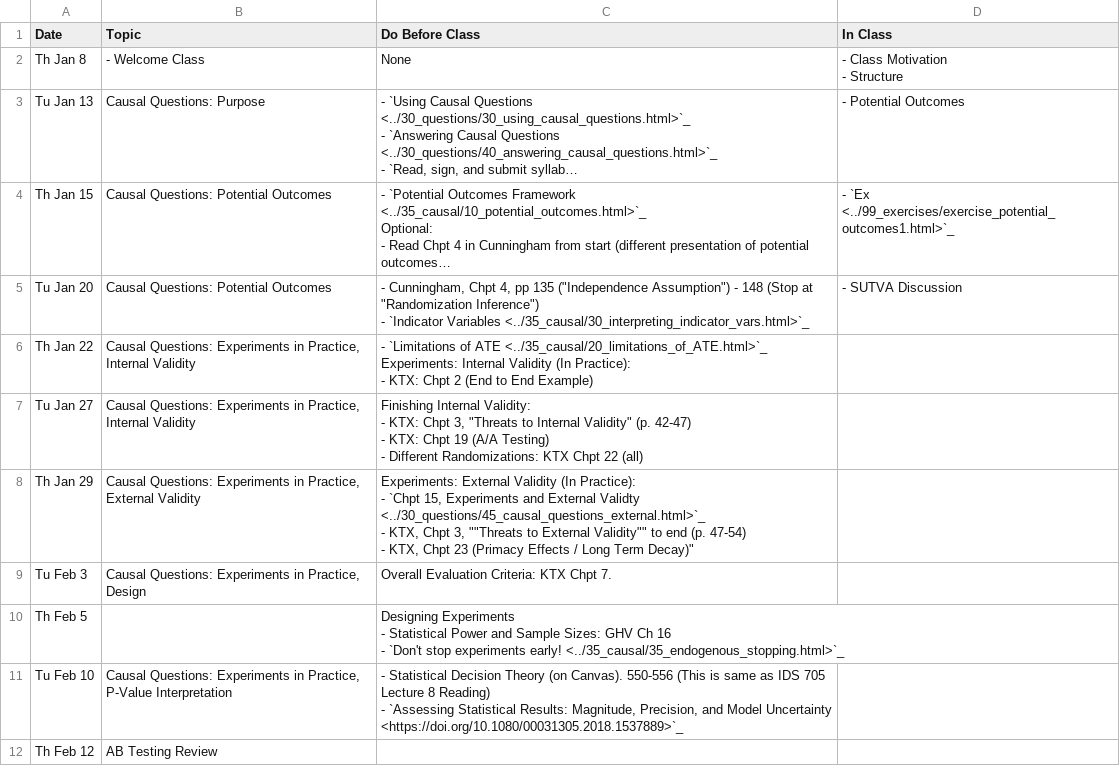
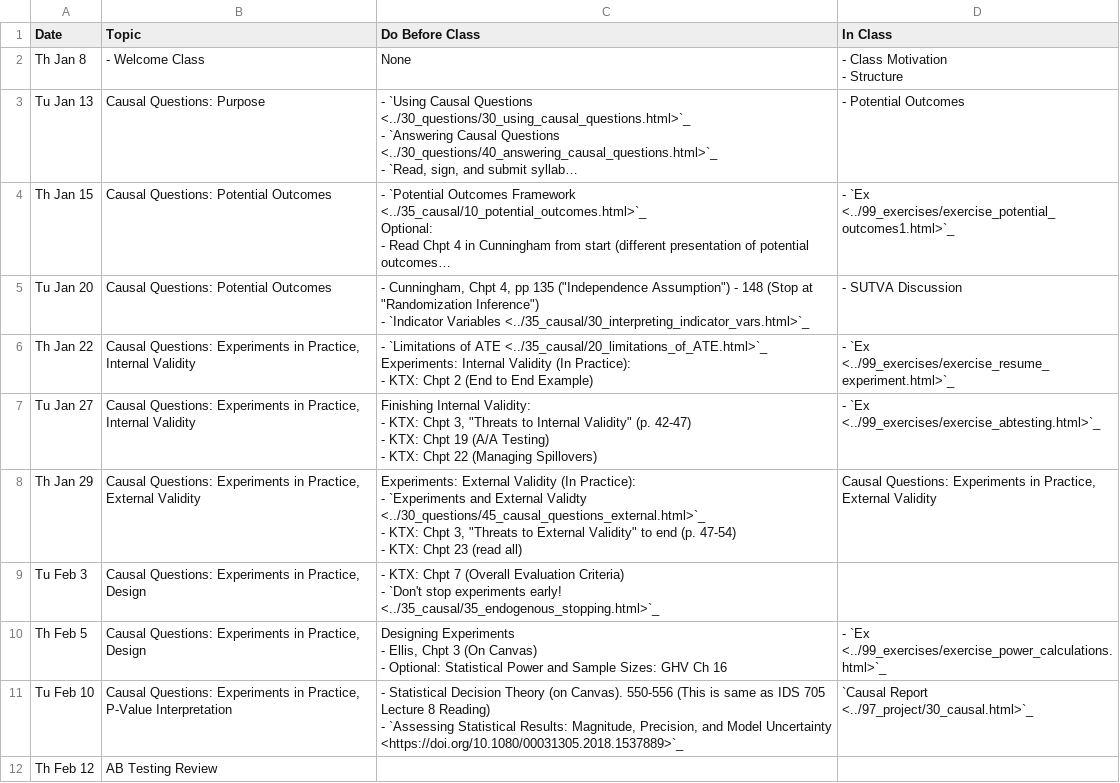
Before and after one commit to nickeubank/ds4humans, a CSV file: 00_class_schedule/class_schedule.csv, drawn as a sheet; only a part is shown; long unchanged cells end in …; the diff covers the shown part only.

Commit message:
update schedule

```diff
--- a/00_class_schedule/class_schedule.csv
+++ b/00_class_schedule/class_schedule.csv
@@ -13,28 +13,27 @@ Tu Jan 20,Causal Questions: Potential Outcomes,"- Cunningham, Chpt 4, pp 135 (""
 - `Indicator Variables <../35_causal/30_interpreting_indicator_vars.html>`_",- SUTVA Discussion
-Th Jan 22,"Causal Questions: Experiments in Practice, Internal Validity","- `Limitations of ATE <../35_causal/20_limitations_of_ATE.html>`_
-
-Experiments: Internal Validity (In Practice):
-
-- KTX: Chpt 2 (End to End Example)",
-Tu Jan 27,"Causal Questions: Experiments in Practice, Internal Validity","Finishing Internal Validity:
-
-- KTX: Chpt 3, ""Threats to Internal Validity"" (p. 42-47)
-- KTX: Chpt 19 (A/A Testing)
-- Different Randomizations: KTX Chpt 22 (all)
-",
-Th Jan 29,"Causal Questions: Experiments in Practice, External Validity","Experiments: External Validity (In Practice):
-
-- `Chpt 15, Experiments and External Validty <../30_questions/45_causal_questions_external.html>`_
-- KTX, Chpt 3, """"Threats to External Validity"""" to end (p. 47-54)
-- KTX, Chpt 23 (Primacy Effects / Long Term Decay)""",
-Tu Feb 3,"Causal Questions: Experiments in Practice, Design",Overall Evaluation Criteria: KTX Chpt 7.,
-Th Feb 5,,"Designing Experiments
-
-- Statistical Power and Sample Sizes: GHV Ch 16
-- `Don't stop experiments early! <../35_causal/35_endogenous_stopping.html>`_
-
-
-",
-Tu Feb 10,"Causal Questions: Experiments in Practice, P-Value Interpretation","- Statistical Decision Theory (on Canvas). 550-556 (This is same as IDS 705 Lecture 8 Reading)
-- `Assessing Statistical Results: Magnitude, Precision, and Model Uncertainty <https://doi.org/10.1080/00031305.2018.1537889>`_",
+Th Jan 22,"Causal Questions: Experiments in Practice, Internal Validity","- `Limitations of ATE <../35_causal/20_limitations_of_ATE.html>`_
+
+Experiments: Internal Validity (In Practice):
+
+- KTX: Chpt 2 (End to End Example)",- `Ex <../99_exercises/exercise_resume_experiment.html>`_
+Tu Jan 27,"Causal Questions: Experiments in Practice, Internal Validity","Finishing Internal Validity:
+
+- KTX: Chpt 3, ""Threats to Internal Validity"" (p. 42-47)
+- KTX: Chpt 19 (A/A Testing)
+- KTX: Chpt 22 (Managing Spillovers)
+",- `Ex <../99_exercises/exercise_abtesting.html>`_
+Th Jan 29,"Causal Questions: Experiments in Practice, External Validity","Experiments: External Validity (In Practice):
+
+- `Experiments and External Validty <../30_questions/45_causal_questions_external.html>`_
+- KTX: Chpt 3, ""Threats to External Validity"" to end (p. 47-54)
+- KTX: Chpt 23 (read all)","Causal Questions: Experiments in Practice, External Validity"
+Tu Feb 3,"Causal Questions: Experiments in Practice, Design","- KTX: Chpt 7 (Overall Evaluation Criteria)
+- `Don't stop experiments early! <../35_causal/35_endogenous_stopping.html>`_",
+Th Feb 5,"Causal Questions: Experiments in Practice, Design","Designing Experiments
+
+- Ellis, Chpt 3 (On Canvas)
+- Optional: Statistical Power and Sample Sizes: GHV Ch 16
+",- `Ex <../99_exercises/exercise_power_calculations.html>`_
+Tu Feb 10,"Causal Questions: Experiments in Practice, P-Value Interpretation","- Statistical Decision Theory (on Canvas). 550-556 (This is same as IDS 705 Lecture 8 Reading)
+- `Assessing Statistical Results: Magnitude, Precision, and Model Uncertainty <https://doi.org/10.1080/00031305.2018.1537889>`_",`Causal Report <../97_project/30_causal.html>`_
 Th Feb 12,AB Testing Review,,
```
Also changed, not shown: 13 edited cells elsewhere in this file, 23 other files.
